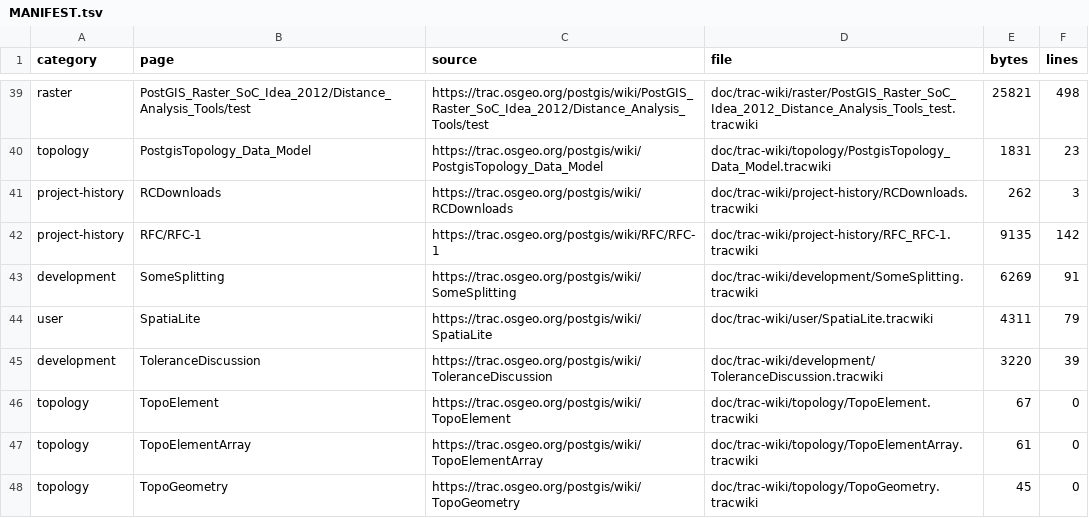
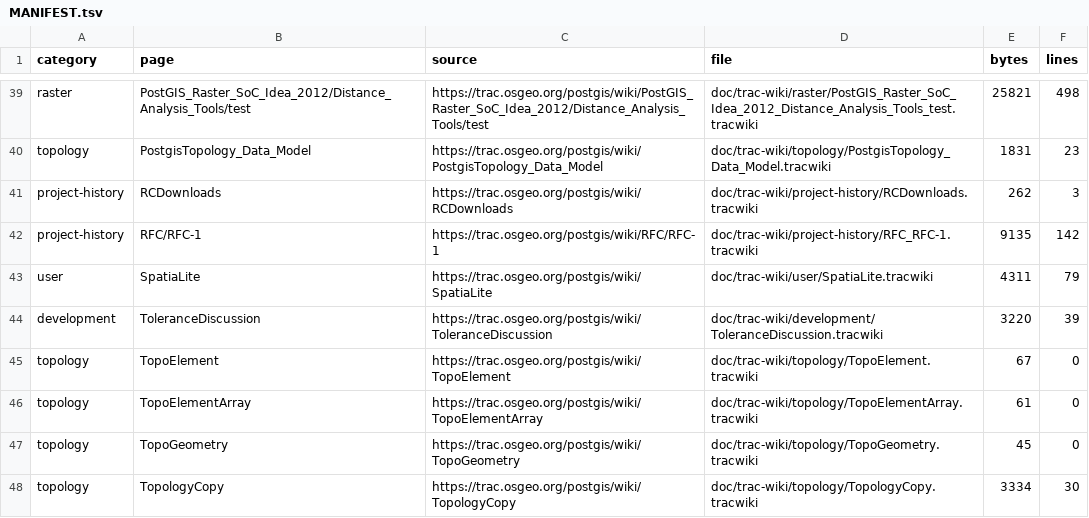
Before and after one commit to Komzpa/postgis, a TSV file: doc/trac-wiki/MANIFEST.tsv, drawn as a sheet; only a part is shown, gaps mark what is left out; the shorter side is filled out with more unchanged rows.

Commit message:
doc: retire splitting design wiki source

```diff
--- a/doc/trac-wiki/MANIFEST.tsv
+++ b/doc/trac-wiki/MANIFEST.tsv
@@ -42,3 +42,2 @@ project-history	RCDownloads	https://trac.osgeo.org/postgis/wiki/RCDownloads	doc/
 project-history	RFC/RFC-1	https://trac.osgeo.org/postgis/wiki/RFC/RFC-1	doc/trac-wiki/project-history/RFC_RFC-1.tracwiki	9135	142
-development	SomeSplitting	https://trac.osgeo.org/postgis/wiki/SomeSplitting	doc/trac-wiki/development/SomeSplitting.tracwiki	6269	91
 user	SpatiaLite	https://trac.osgeo.org/postgis/wiki/SpatiaLite	doc/trac-wiki/user/SpatiaLite.tracwiki	4311	79
```
Also changed, not shown: 2 other files.
